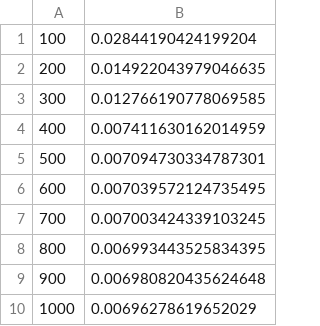
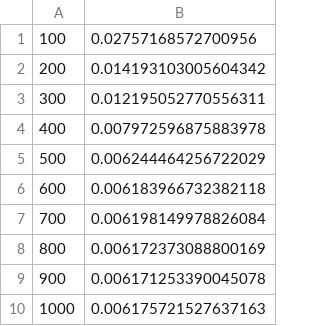
Before and after one commit to markuSolli/Ray-Field-Polygonization, a CSV file: data/n_points/rocker-arm_data.csv, drawn as a sheet.

```diff
--- a/data/n_points/rocker-arm_data.csv
+++ b/data/n_points/rocker-arm_data.csv
@@ -1,10 +1,10 @@
-100,0.02844190424199204
-200,0.014922043979046635
-300,0.012766190778069585
-400,0.007411630162014959
-500,0.007094730334787301
-600,0.007039572124735495
-700,0.007003424339103245
-800,0.006993443525834395
-900,0.006980820435624648
-1000,0.00696278619652029
+100,0.02757168572700956
+200,0.014193103005604342
+300,0.012195052770556311
+400,0.007972596875883978
+500,0.006244464256722029
+600,0.006183966732382118
+700,0.006198149978826084
+800,0.006172373088800169
+900,0.006171253390045078
+1000,0.006175721527637163
```
Also changed, not shown: data/n_points/spot_data.csv, data/n_points/suzanne_data.csv, 12 other files.
